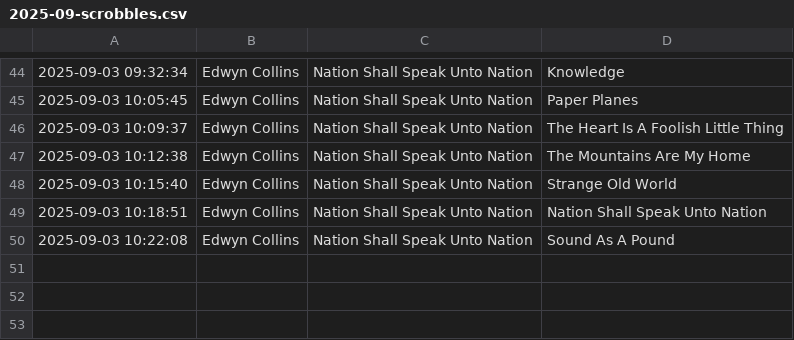
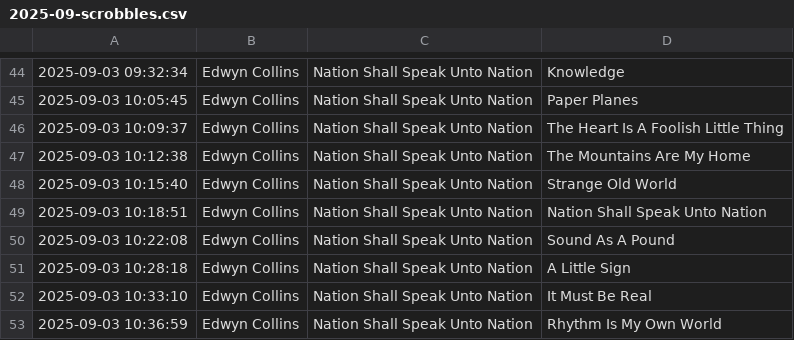
Before and after one commit to pspringett/scrobblesdata, a CSV file: rawtracks/2025/2025-09-scrobbles.csv, drawn as a sheet; only a part is shown, gaps mark what is left out.

```diff
--- a/rawtracks/2025/2025-09-scrobbles.csv
+++ b/rawtracks/2025/2025-09-scrobbles.csv
@@ -50 +50,4 @@
 2025-09-03 10:22:08	Edwyn Collins	Nation Shall Speak Unto Nation	Sound As A Pound
+2025-09-03 10:28:18	Edwyn Collins	Nation Shall Speak Unto Nation	A Little Sign
+2025-09-03 10:33:10	Edwyn Collins	Nation Shall Speak Unto Nation	It Must Be Real
+2025-09-03 10:36:59	Edwyn Collins	Nation Shall Speak Unto Nation	Rhythm Is My Own World
```
Also changed, not shown: 16 other files.
